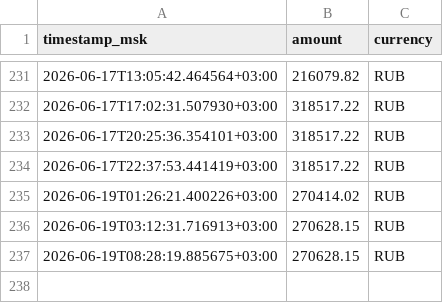
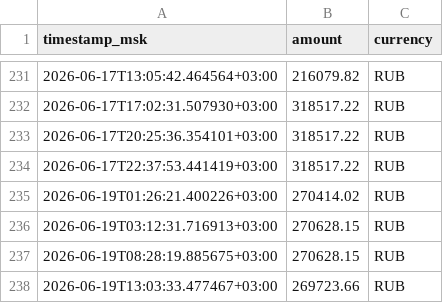
Before and after one commit to macarovanton-cpu/coral-tour-monitor, a CSV file: data/prices.csv, drawn as a sheet; only a part is shown, gaps mark what is left out.

```diff
--- a/data/prices.csv
+++ b/data/prices.csv
@@ -237 +237,2 @@ timestamp_msk,amount,currency
 2026-06-19T08:28:19.885675+03:00,270628.15,RUB
+2026-06-19T13:03:33.477467+03:00,269723.66,RUB
```
Also changed, not shown: docs/data/prices.csv.
